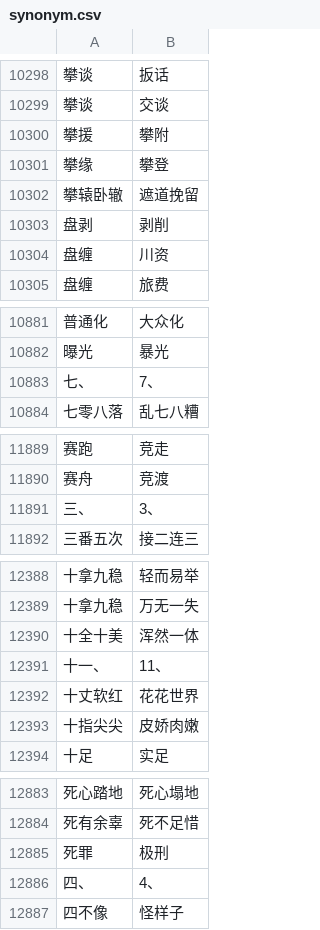
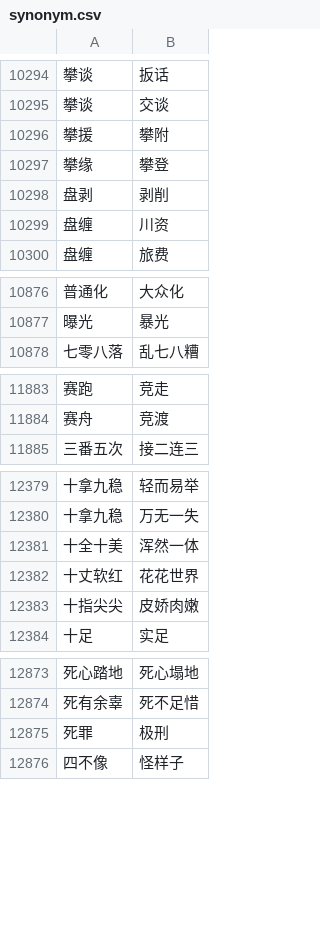
Before and after one commit to fantengfei/lrzx, a CSV file: app/synonym.csv, drawn as a sheet; only a part is shown, gaps mark what is left out; removed rows and columns are numbered as before the commit, all else as after; the diff covers the shown part only; the diff names each change by its address in the sheet, - before the commit and + after, or states it on an @@ line.

```diff
--- a/app/synonym.csv
+++ b/app/synonym.csv
-row 10302: 攀辕卧辙 | 遮道挽留
-row 10883: 七、 | 7、
-row 11891: 三、 | 3、
-row 12391: 十一、 | 11、
-row 12886: 四、 | 4、
```
Also changed, not shown: 3 added rows, 18 removed rows and 12 edited cells elsewhere in this file.
